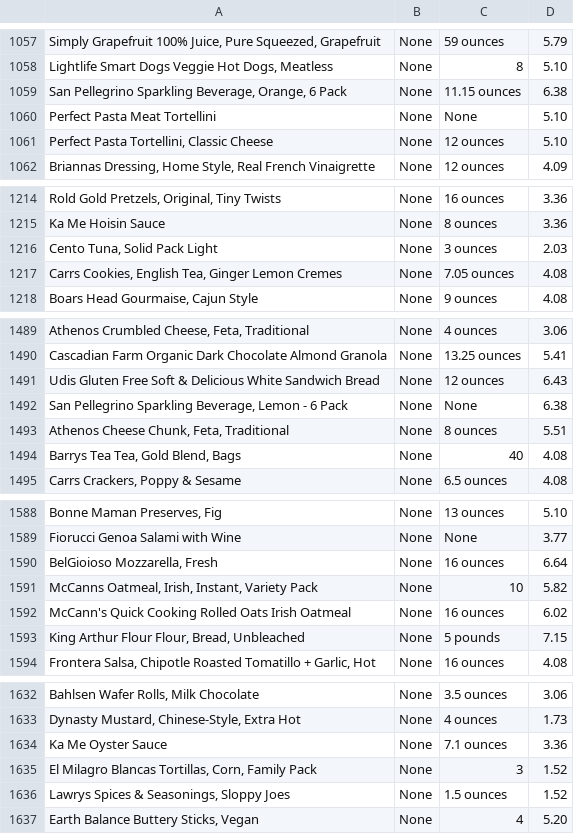
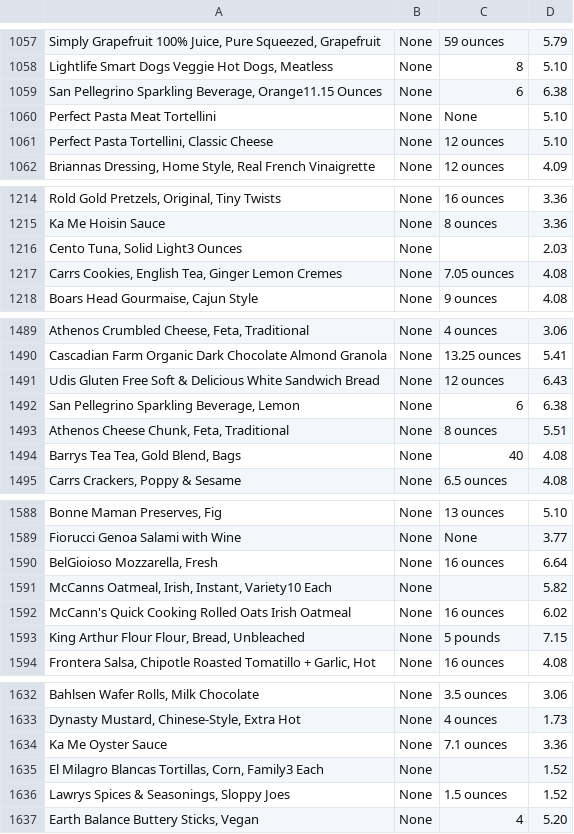
Before and after one commit to callistac/AutoMealPlanner, a CSV file: hpp_products.csv, drawn as a sheet; only a part is shown, gaps mark what is left out; the diff covers the shown part only.

```diff
--- a/hpp_products.csv
+++ b/hpp_products.csv
@@ -1058,3 +1058,3 @@ Simply Grapefruit 100% Juice, Pure Squeezed, Grapefruit|None|59 ounces|5.79
 Lightlife Smart Dogs Veggie Hot Dogs, Meatless|None|8|5.10
-San Pellegrino Sparkling Beverage, Orange, 6 Pack|None|11.15 ounces|6.38
+San Pellegrino Sparkling Beverage, Orange11.15 Ounces|None|6 |6.38
 Perfect Pasta Meat Tortellini|None|None|5.10
@@ -1215,3 +1215,3 @@ Rold Gold Pretzels, Original, Tiny Twists|None|16 ounces|3.36
 Ka Me Hoisin Sauce|None|8 ounces|3.36
-Cento Tuna, Solid Pack Light|None|3 ounces|2.03
+Cento Tuna, Solid Light3 Ounces|None| |2.03
 Carrs Cookies, English Tea, Ginger Lemon Cremes|None|7.05 ounces|4.08
@@ -1491,3 +1491,3 @@ Cascadian Farm Organic Dark Chocolate Almond Granola|None|13.25 ounces|5.41
 Udis Gluten Free Soft & Delicious White Sandwich Bread|None|12 ounces|6.43
-San Pellegrino Sparkling Beverage, Lemon - 6 Pack|None|None|6.38
+San Pellegrino Sparkling Beverage, Lemon|None|6 |6.38
 Athenos Cheese Chunk, Feta, Traditional|None|8 ounces|5.51
@@ -1590,3 +1590,3 @@ Fiorucci Genoa Salami with Wine|None|None|3.77
 BelGioioso Mozzarella, Fresh|None|16 ounces|6.64
-McCanns Oatmeal, Irish, Instant, Variety Pack|None|10|5.82
+McCanns Oatmeal, Irish, Instant, Variety10 Each|None| |5.82
 McCann's Quick Cooking Rolled Oats Irish Oatmeal|None|16 ounces|6.02
@@ -1634,3 +1634,3 @@ Dynasty Mustard, Chinese-Style, Extra Hot|None|4 ounces|1.73
 Ka Me Oyster Sauce|None|7.1 ounces|3.36
-El Milagro Blancas Tortillas, Corn, Family Pack|None|3|1.52
+El Milagro Blancas Tortillas, Corn, Family3 Each|None| |1.52
 Lawrys Spices & Seasonings, Sloppy Joes|None|1.5 ounces|1.52
```
Also changed, not shown: 12 moved rows and 17 edited cells elsewhere in this file.
